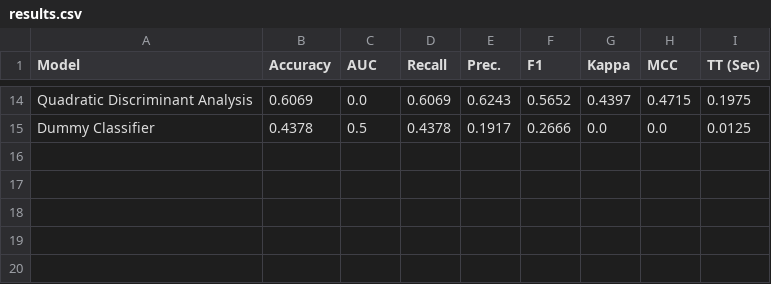
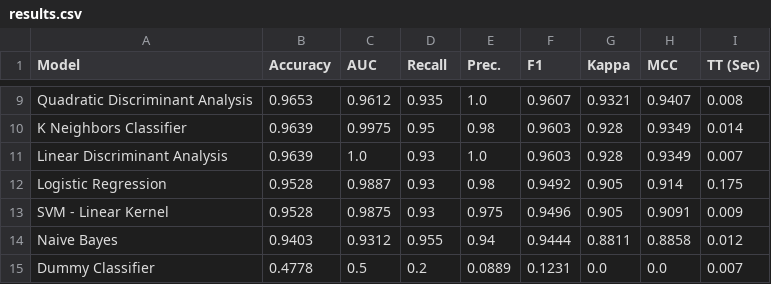
Before and after one commit to hilarioDaniel/AutoMLProject, a CSV file: models/results.csv, drawn as a sheet; only a part is shown, gaps mark what is left out; addresses are those after the commit; the diff covers the shown part only; the diff names each change by its address in the sheet, - before the commit and + after, or states it on an @@ line.

```diff
--- a/models/results.csv
+++ b/models/results.csv
-B9 (Accuracy): 0.6069
+B9 (Accuracy): 0.9653
-C9 (AUC): 0.0
+C9 (AUC): 0.9612
-D9 (Recall): 0.6069
+D9 (Recall): 0.935
-E9 (Prec.): 0.6243
+E9 (Prec.): 1.0
-F9 (F1): 0.5652
+F9 (F1): 0.9607
-G9 (Kappa): 0.4397
+G9 (Kappa): 0.9321
-H9 (MCC): 0.4715
+H9 (MCC): 0.9407
-I9 (TT (Sec)): 0.1975
+I9 (TT (Sec)): 0.008
+row 10: K Neighbors Classifier | 0.9639 | 0.9975 | 0.95 | 0.98 | 0.9603 | 0.928 | 0.9349 | 0.014
+row 11: Linear Discriminant Analysis | 0.9639 | 1.0 | 0.93 | 1.0 | 0.9603 | 0.928 | 0.9349 | 0.007
+row 12: Logistic Regression | 0.9528 | 0.9887 | 0.93 | 0.98 | 0.9492 | 0.905 | 0.914 | 0.175
+row 13: SVM - Linear Kernel | 0.9528 | 0.9875 | 0.93 | 0.975 | 0.9496 | 0.905 | 0.9091 | 0.009
+row 14: Naive Bayes | 0.9403 | 0.9312 | 0.955 | 0.94 | 0.9444 | 0.8811 | 0.8858 | 0.012
-B15 (Accuracy): 0.4378
+B15 (Accuracy): 0.4778
-D15 (Recall): 0.4378
+D15 (Recall): 0.2
-E15 (Prec.): 0.1917
+E15 (Prec.): 0.0889
-F15 (F1): 0.2666
+F15 (F1): 0.1231
-I15 (TT (Sec)): 0.0125
+I15 (TT (Sec)): 0.007
```
Also changed, not shown: 2 added rows, 7 removed rows and 24 edited cells elsewhere in this file, 9 other files.
